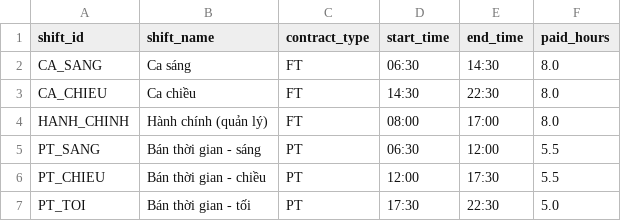
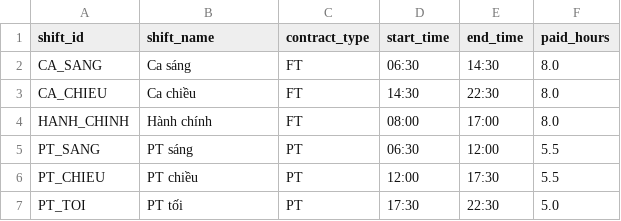
Before and after one commit to TNT87-zd/HRM_PayRoll, a CSV file: data/raw/shifts.csv, drawn as a sheet.

```diff
--- a/data/raw/shifts.csv
+++ b/data/raw/shifts.csv
@@ -3,5 +3,5 @@ CA_SANG,Ca sáng,FT,06:30,14:30,8.0
 CA_CHIEU,Ca chiều,FT,14:30,22:30,8.0
-HANH_CHINH,Hành chính (quản lý),FT,08:00,17:00,8.0
-PT_SANG,Bán thời gian - sáng,PT,06:30,12:00,5.5
-PT_CHIEU,Bán thời gian - chiều,PT,12:00,17:30,5.5
-PT_TOI,Bán thời gian - tối,PT,17:30,22:30,5.0
+HANH_CHINH,Hành chính,FT,08:00,17:00,8.0
+PT_SANG,PT sáng,PT,06:30,12:00,5.5
+PT_CHIEU,PT chiều,PT,12:00,17:30,5.5
+PT_TOI,PT tối,PT,17:30,22:30,5.0
```
Also changed, not shown: data/clean/branches.csv, 13 other files.
